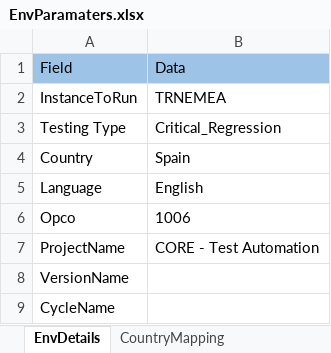
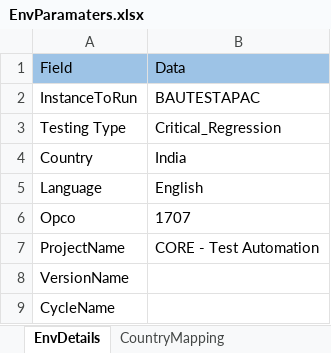
Before and after one commit to Thiyagarajan2022/GlobalTestSuiteAutomation1, an Excel workbook: WppRegpack/TestResource/EnvParamaters.xlsx, sheet EnvDetails, drawn as a sheet; values as stored, in another font and other column widths than the file's, no borders; the diff names each change by its address in the sheet, - before the commit and + after, or states it on an @@ line.

```diff
--- a/WppRegpack/TestResource/EnvParamaters.xlsx (sheet EnvDetails)
+++ b/WppRegpack/TestResource/EnvParamaters.xlsx (sheet EnvDetails)
-B2: TRNEMEA
+B2: BAUTESTAPAC
-B4: Spain
+B4: India
-B6: 1006
+B6: 1707
```
Also changed, not shown: sheet OpcoMapping, sheet CountryMapping, sheet JIRA_Details, WppRegpack/TestResource/Regression/DS_IND_REGRESSION.xlsx, WppRegpack/TestResource/TC_RunManager.xlsx, 10 other files.
